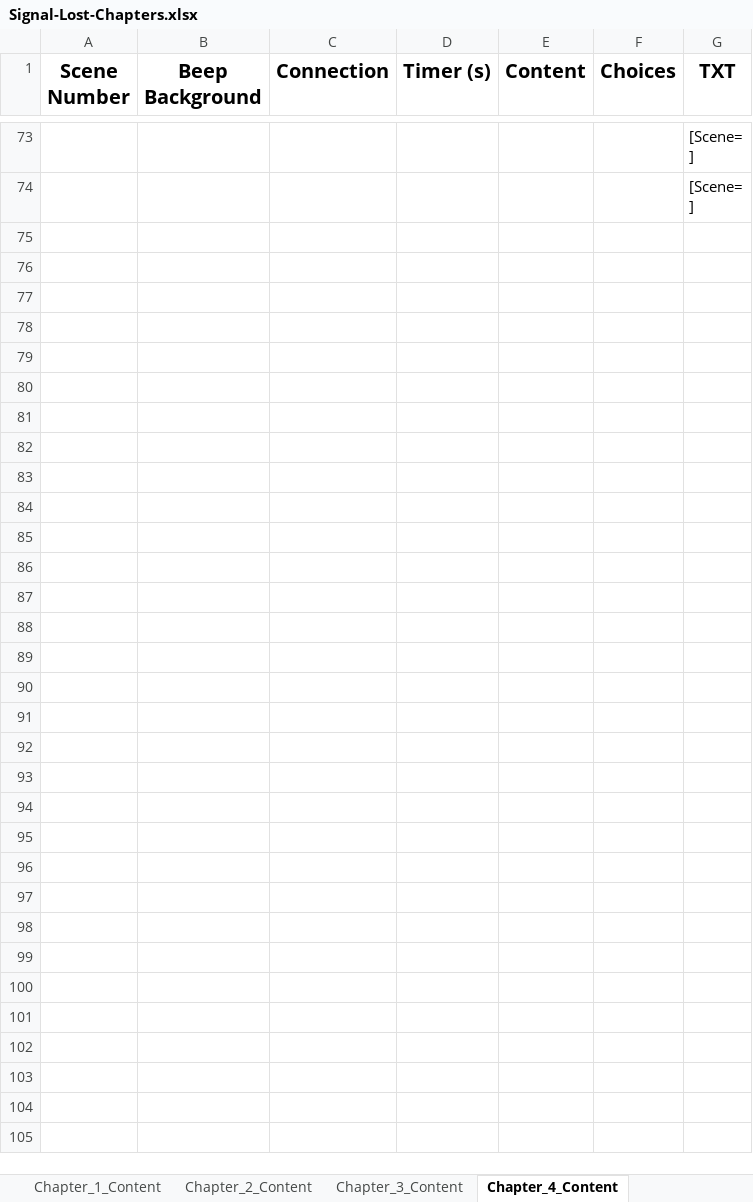
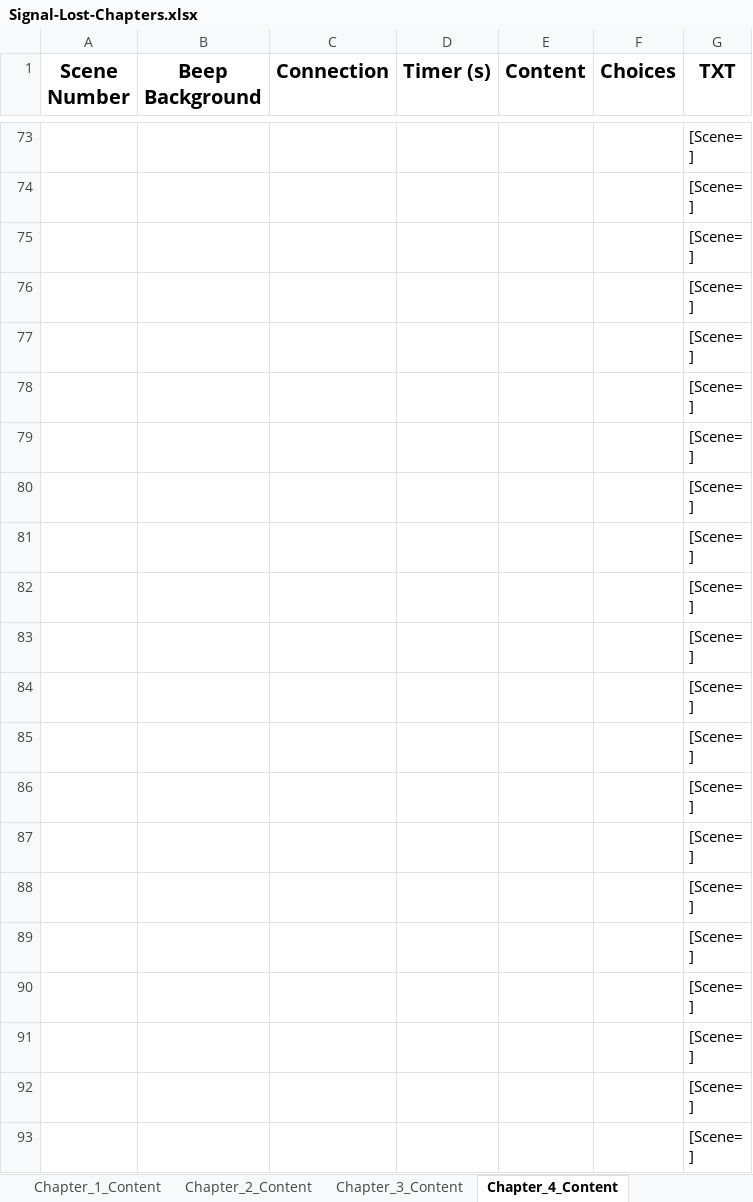
Before and after one commit to Furnok/Signal_Lost, an Excel workbook: Build/Signal-Lost-Chapters.xlsx, sheet Chapter_4_Content, drawn as a sheet; only a part is shown, gaps mark what is left out; values as stored, in another font and other column widths than the file's, no borders; conditional formats and table styles not drawn; ↵ is a line break in a cell; the diff covers the shown part only; the diff names each change by its address in the sheet, - before the commit and + after, or states it on an @@ line.

```diff
--- a/Build/Signal-Lost-Chapters.xlsx (sheet Chapter_4_Content)
+++ b/Build/Signal-Lost-Chapters.xlsx (sheet Chapter_4_Content)
+row 75:  |  |  |  |  |  | [Scene= ↵ ]
+row 76:  |  |  |  |  |  | [Scene= ↵ ]
+row 77:  |  |  |  |  |  | [Scene= ↵ ]
+row 78:  |  |  |  |  |  | [Scene= ↵ ]
+row 79:  |  |  |  |  |  | [Scene= ↵ ]
+row 80:  |  |  |  |  |  | [Scene= ↵ ]
+row 81:  |  |  |  |  |  | [Scene= ↵ ]
+row 82:  |  |  |  |  |  | [Scene= ↵ ]
+row 83:  |  |  |  |  |  | [Scene= ↵ ]
+row 84:  |  |  |  |  |  | [Scene= ↵ ]
+row 85:  |  |  |  |  |  | [Scene= ↵ ]
+row 86:  |  |  |  |  |  | [Scene= ↵ ]
+row 87:  |  |  |  |  |  | [Scene= ↵ ]
+row 88:  |  |  |  |  |  | [Scene= ↵ ]
+row 89:  |  |  |  |  |  | [Scene= ↵ ]
+row 90:  |  |  |  |  |  | [Scene= ↵ ]
+row 91:  |  |  |  |  |  | [Scene= ↵ ]
+row 92:  |  |  |  |  |  | [Scene= ↵ ]
+row 93:  |  |  |  |  |  | [Scene= ↵ ]
```
Also changed, not shown: 58 added rows elsewhere in this sheet, sheet Chapter_3_Content, 2 other files.
